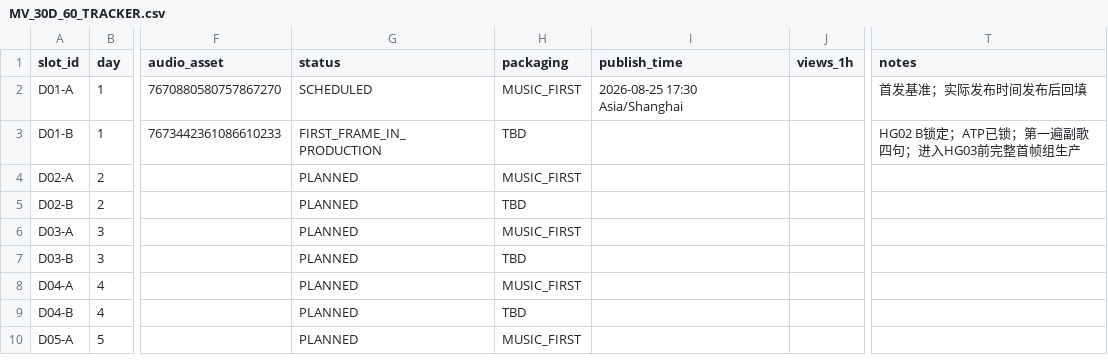
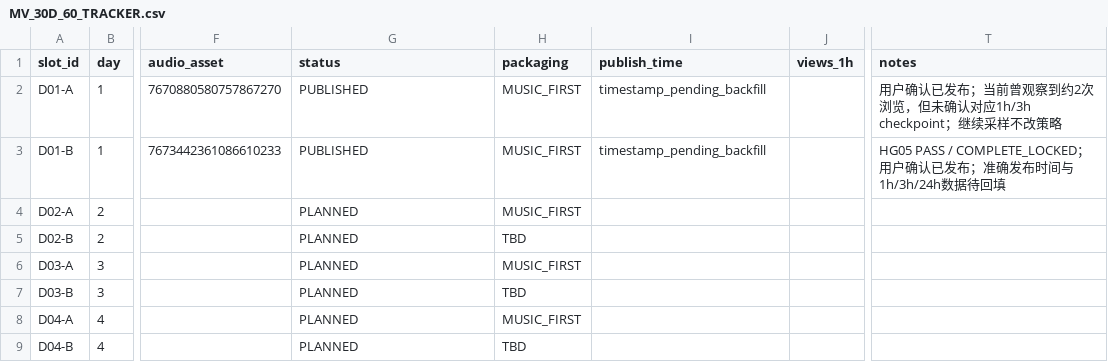
Before and after one commit to saysyao123/Tangyuan-AI-Douyin, a CSV file: 05_IP_ASSETS/MV_30D_60_TRACKER.csv, drawn as a sheet; only a part is shown, gaps mark what is left out; the shorter side is filled out with more unchanged rows; the diff names each change by its address in the sheet, - before the commit and + after, or states it on an @@ line.

Commit message:
30D60: sync D01-A and D01-B as published

```diff
--- a/05_IP_ASSETS/MV_30D_60_TRACKER.csv
+++ b/05_IP_ASSETS/MV_30D_60_TRACKER.csv
-G2 (status): SCHEDULED
+G2 (status): PUBLISHED
-I2 (publish_time): 2026-08-25 17:30 Asia/Shanghai
+I2 (publish_time): timestamp_pending_backfill
-T2 (notes): 首发基准；实际发布时间发布后回填
+T2 (notes): 用户确认已发布；当前曾观察到约2次浏览，但未确认对应1h/3h checkpoint；继续采样不改策略
-G3 (status): FIRST_FRAME_IN_PRODUCTION
+G3 (status): PUBLISHED
-H3 (packaging): TBD
+H3 (packaging): MUSIC_FIRST
-I3 (publish_time): (empty)
+I3 (publish_time): timestamp_pending_backfill
-T3 (notes): HG02 B锁定；ATP已锁；第一遍副歌四句；进入HG03前完整首帧组生产
+T3 (notes): HG05 PASS / COMPLETE_LOCKED；用户确认已发布；准确发布时间与1h/3h/24h数据待回填
```
